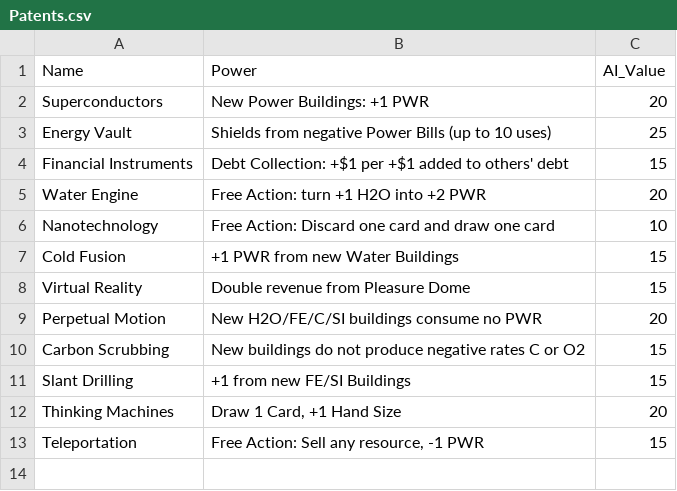
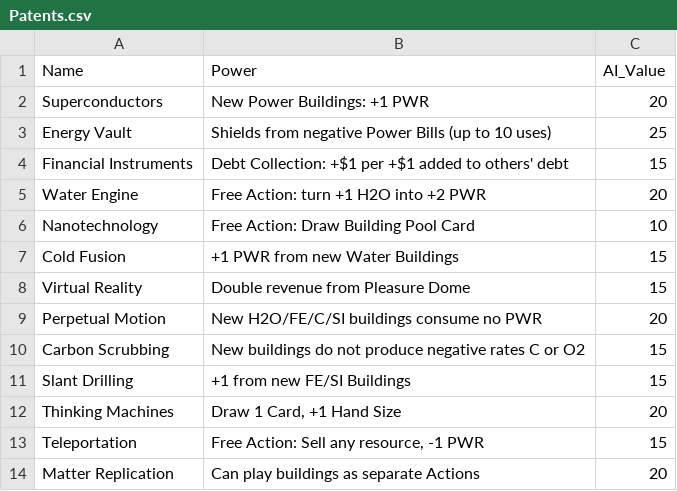
Before and after one commit to SorenJohnson/play-test-explorer, a CSV file: frontend/data/game/my_project/data/Patents.csv, drawn as a sheet.

```diff
--- a/frontend/data/game/my_project/data/Patents.csv
+++ b/frontend/data/game/my_project/data/Patents.csv
@@ -5,3 +5,3 @@ Financial Instruments,Debt Collection: +$1 per +$1 added to others' debt,15
 Water Engine,Free Action: turn +1 H2O into +2 PWR,20
-Nanotechnology,"Free Action: Discard one card and draw one card",10
+Nanotechnology,Free Action: Draw Building Pool Card,10
 Cold Fusion,+1 PWR from new Water Buildings,15
@@ -13 +13,2 @@ Thinking Machines,"Draw 1 Card, +1 Hand Size",20
 Teleportation,"Free Action: Sell any resource, -1 PWR",15
+Matter Replication,Can play buildings as separate Actions,20
```
Also changed, not shown: frontend/data/game/my_project/data/Events.csv, frontend/data/game/my_project/data/News.csv, 17 other files.
